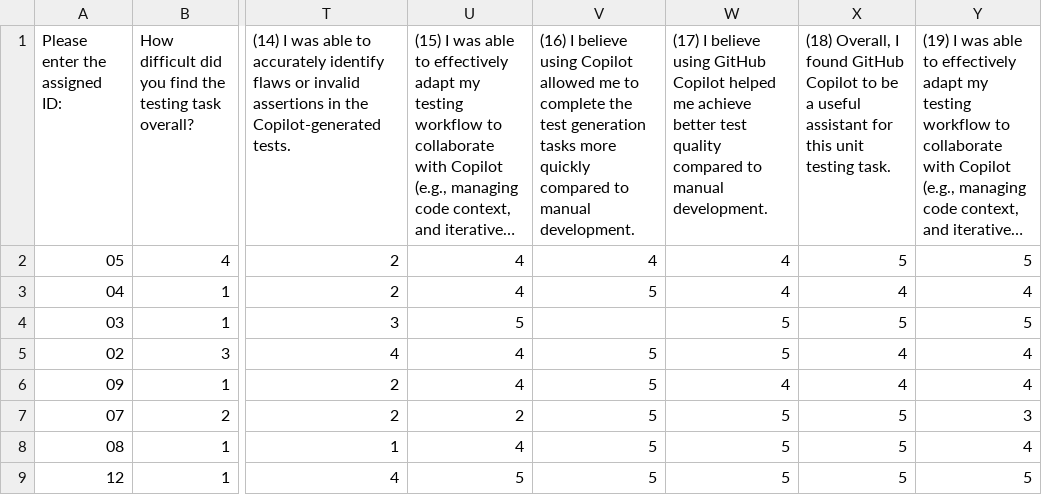
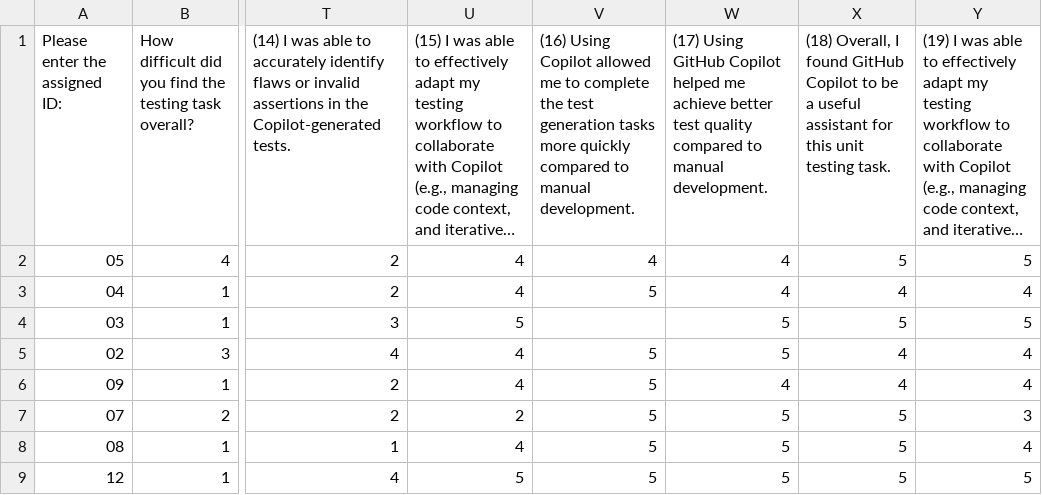
Before and after one commit to TheaAo/markdown-it-py, a CSV file: results/phase2/Post-experiment Survey (Phase 2).csv, drawn as a sheet; only a part is shown, gaps mark what is left out; long unchanged cells end in …; the diff names each change by its address in the sheet, - before the commit and + after, or states it on an @@ line.

Commit message:
questionnaire analysis: perception

```diff
--- a/results/phase2/Post-experiment Survey (Phase 2).csv
+++ b/results/phase2/Post-experiment Survey (Phase 2).csv
-V1: (16) I believe using Copilot allowed…
+V1: (16) Using Copilot allowed…
-W1: (17) I believe using GitHub Copilot…
+W1: (17) Using GitHub Copilot…
```
Also changed, not shown: results/phase1/questionnaire/post_survey_ai_group.csv, 13 other files.
